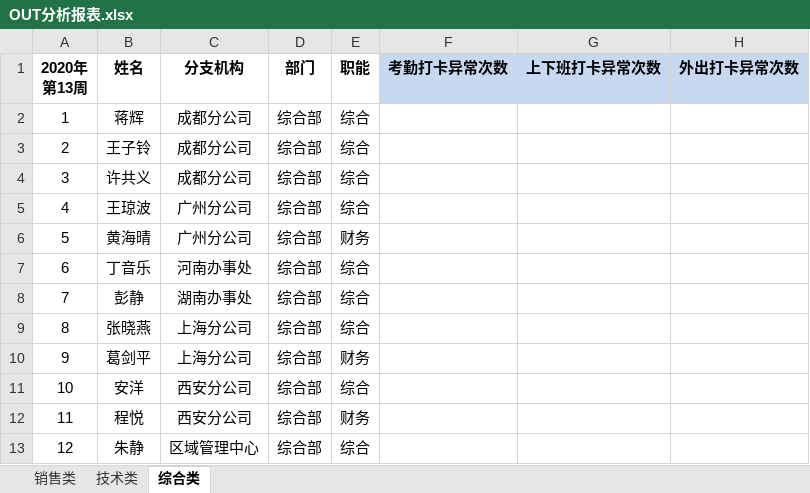
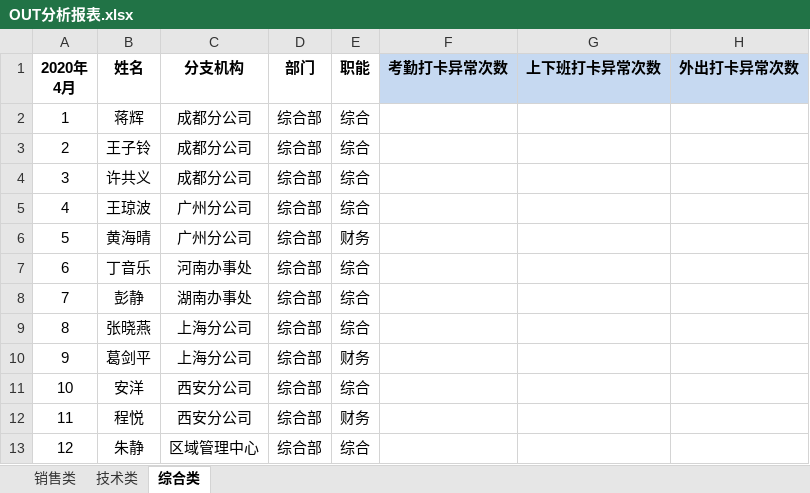
Before and after one commit to FC-BI1ADI/count_proj, an Excel workbook: data/OUT分析报表.xlsx, sheet 综合类, drawn as a sheet; only a part is shown; values as stored, in another font and other column widths than the file's, no borders; ↵ is a line break in a cell; the diff names each change by its address in the sheet, - before the commit and + after, or states it on an @@ line.

```diff
--- a/data/OUT分析报表.xlsx (sheet 综合类)
+++ b/data/OUT分析报表.xlsx (sheet 综合类)
-A1: 2020年 ↵ 第13周
+A1: 2020年 ↵ 4月
```
Also changed, not shown: sheet 销售类, sheet 技术类, 34 other files.
